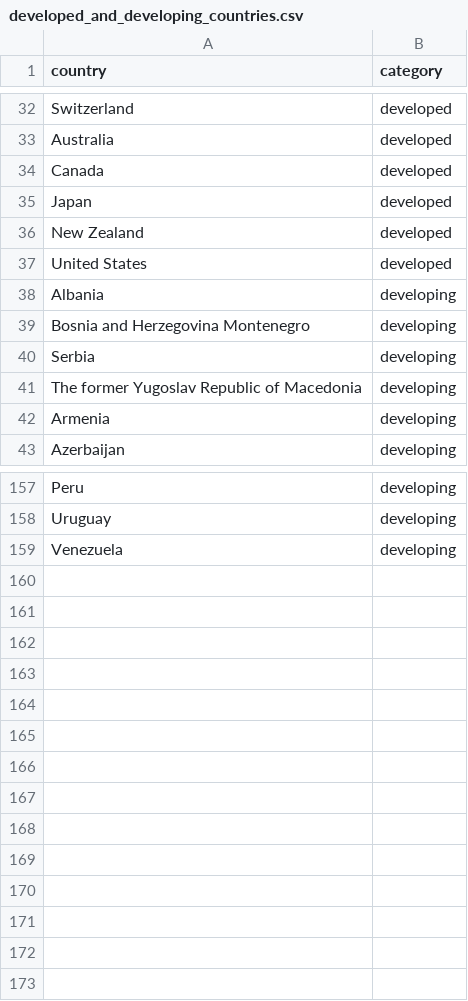
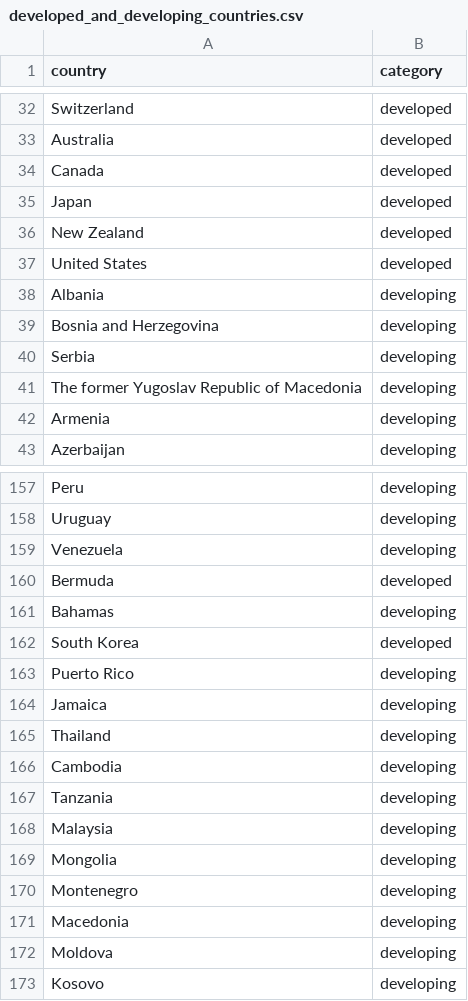
Before and after one commit to BenediktKronhardt/digitalToolbox_DataBusiness, a CSV file: 02-data/developed_and_developing_countries.csv, drawn as a sheet; only a part is shown, gaps mark what is left out.

Commit message:
Change Data developed countries

```diff
--- a/02-data/developed_and_developing_countries.csv
+++ b/02-data/developed_and_developing_countries.csv
@@ -38,3 +38,3 @@ United States;developed
 Albania;developing
-Bosnia and Herzegovina Montenegro;developing
+Bosnia and Herzegovina;developing
 Serbia ;developing
@@ -159 +159,15 @@ Uruguay;developing
 Venezuela;developing
+Bermuda;developed
+Bahamas;developing
+South Korea;developed
+Puerto Rico;developing
+Jamaica;developing
+Thailand;developing
+Cambodia;developing
+Tanzania;developing
+Malaysia;developing
+Mongolia;developing
+Montenegro;developing
+Macedonia;developing
+Moldova;developing
+Kosovo;developing
```
Also changed, not shown: 3 other files.
